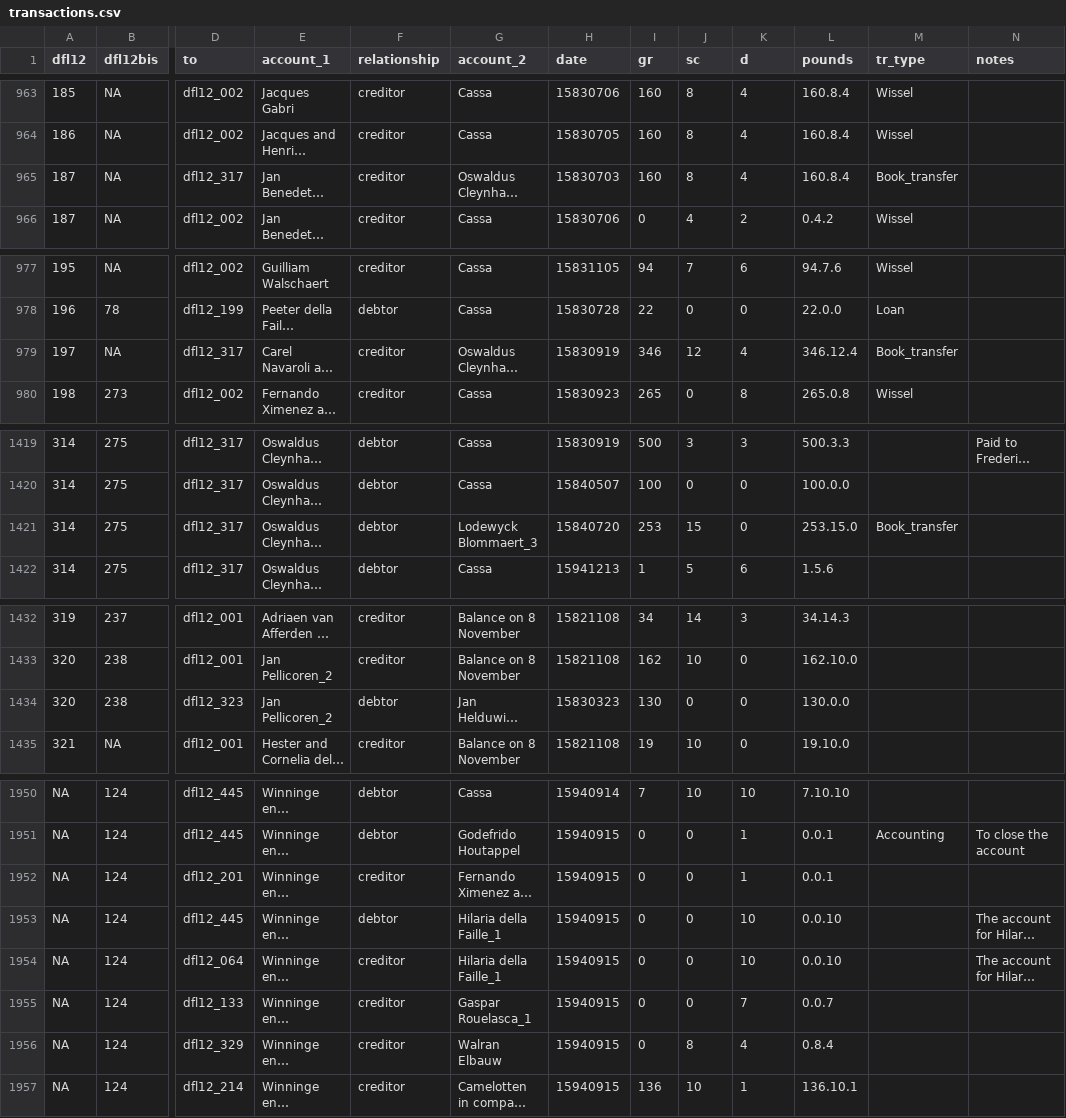
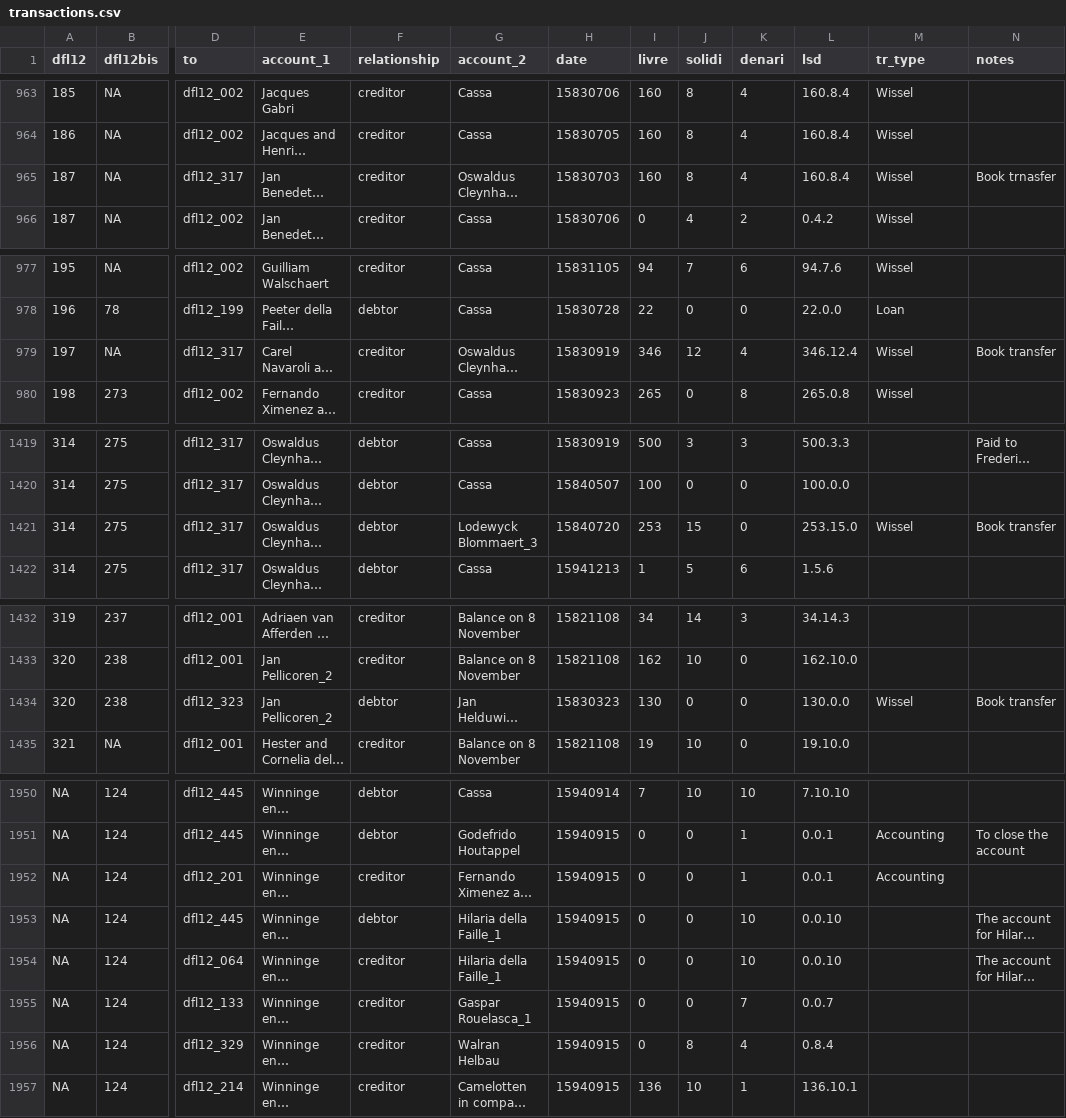
Before and after one commit to jessesadler/jdo-sterfhuis, a CSV file: data/transactions.csv, drawn as a sheet; only a part is shown, gaps mark what is left out; long unchanged cells end in …; the diff covers the shown part only; the diff names each change by its address in the sheet, - before the commit and + after, or states it on an @@ line.

Commit message:
Go through account types

```diff
--- a/data/transactions.csv
+++ b/data/transactions.csv
-I1: gr
+I1: livre
-J1: sc
+J1: solidi
-K1: d
+K1: denari
-L1: pounds
+L1: lsd
-M965 (tr_type): Book_transfer
+M965 (tr_type): Wissel
-N965 (notes): (empty)
+N965 (notes): Book trnasfer
-M979 (tr_type): Book_transfer
+M979 (tr_type): Wissel
-N979 (notes): (empty)
+N979 (notes): Book transfer
-M1421 (tr_type): Book_transfer
+M1421 (tr_type): Wissel
-N1421 (notes): (empty)
+N1421 (notes): Book transfer
-M1434 (tr_type): (empty)
+M1434 (tr_type): Wissel
-N1434 (notes): (empty)
+N1434 (notes): Book transfer
-M1952 (tr_type): (empty)
+M1952 (tr_type): Accounting
-G1956 (account_2): Walran Elbauw
+G1956 (account_2): Walran Helbau
```
Also changed, not shown: 47 edited cells elsewhere in this file, 1 other file.
